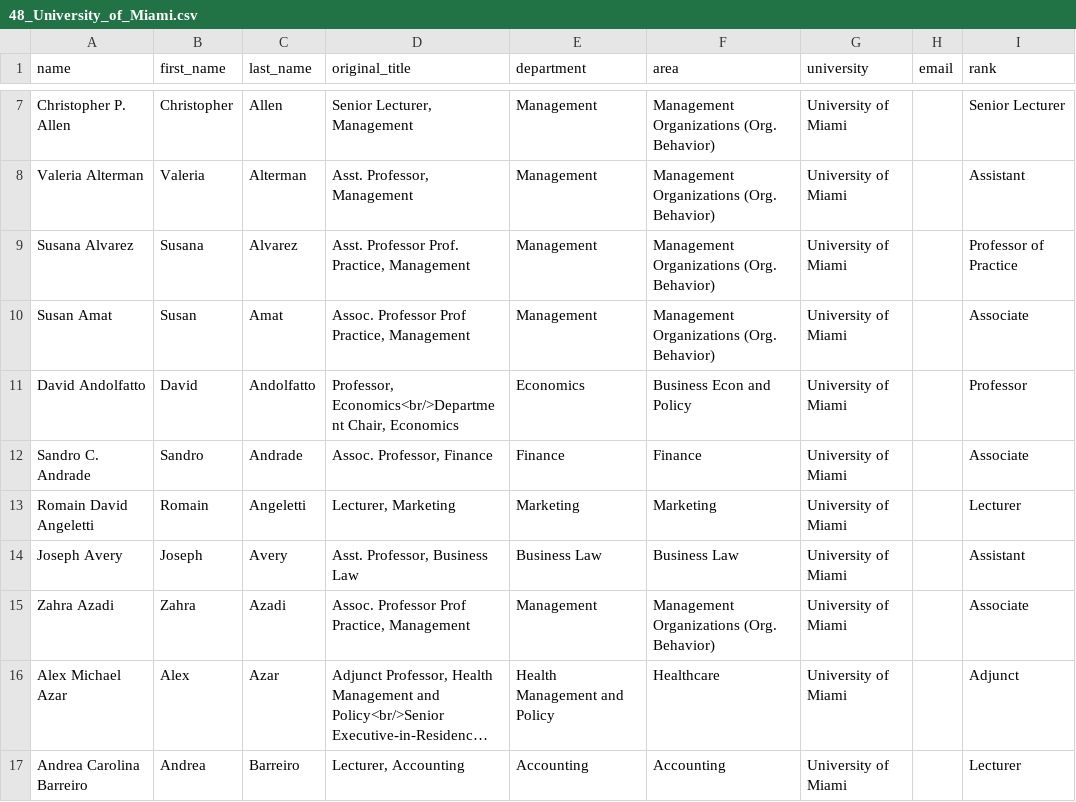
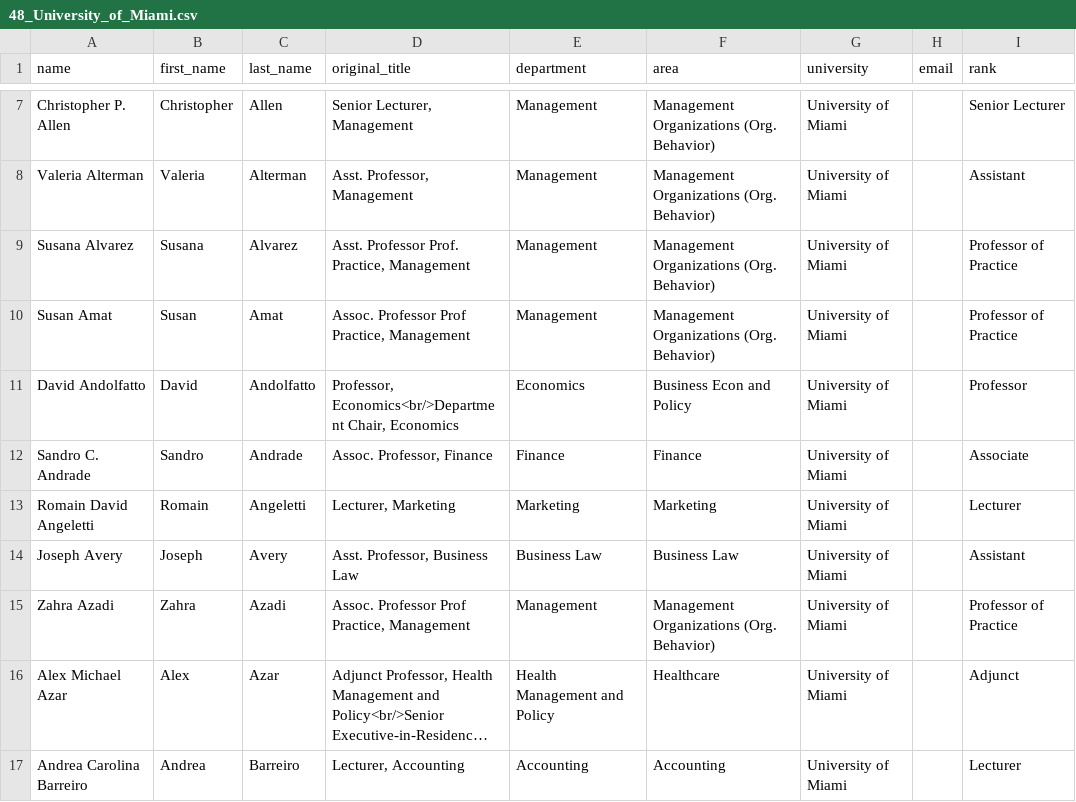
Before and after one commit to SammiWang0516/WebScraping_BusinessFaculties, a CSV file: output/48_University_of_Miami.csv, drawn as a sheet; only a part is shown, gaps mark what is left out; long unchanged cells end in …; the diff covers the shown part only; the diff names each change by its address in the sheet, - before the commit and + after, or states it on an @@ line.

```diff
--- a/output/48_University_of_Miami.csv
+++ b/output/48_University_of_Miami.csv
-I10 (rank): Associate
+I10 (rank): Professor of Practice
-I15 (rank): Associate
+I15 (rank): Professor of Practice
```
Also changed, not shown: 15 edited cells elsewhere in this file, output/03_Columbia_University.csv, 8 other files.
